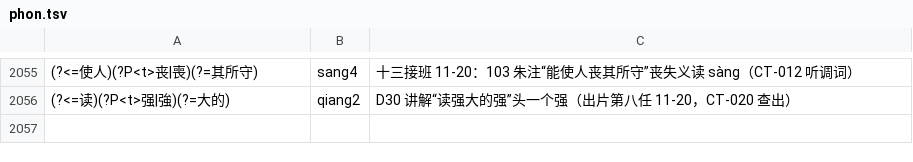
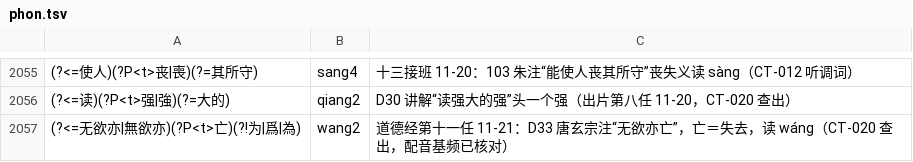
Before and after one commit to davidokant/yikonglu-img, a TSV file: pojie/phon.tsv, drawn as a sheet; only a part is shown, gaps mark what is left out.

```diff
--- a/pojie/phon.tsv
+++ b/pojie/phon.tsv
@@ -2056 +2056,2 @@
 (?<=读)(?P<t>强|強)(?=大的)	qiang2	D30 讲解“读强大的强”头一个强（出片第八任 11-20，CT-020 查出）
+(?<=无欲亦|無欲亦)(?P<t>亡)(?!为|爲|為)	wang2	道德经第十一任 11-21：D33 唐玄宗注“无欲亦亡”，亡＝失去，读 wáng（CT-020 查出，配音基频已核对）
```
Also changed, not shown: 1 other file.
